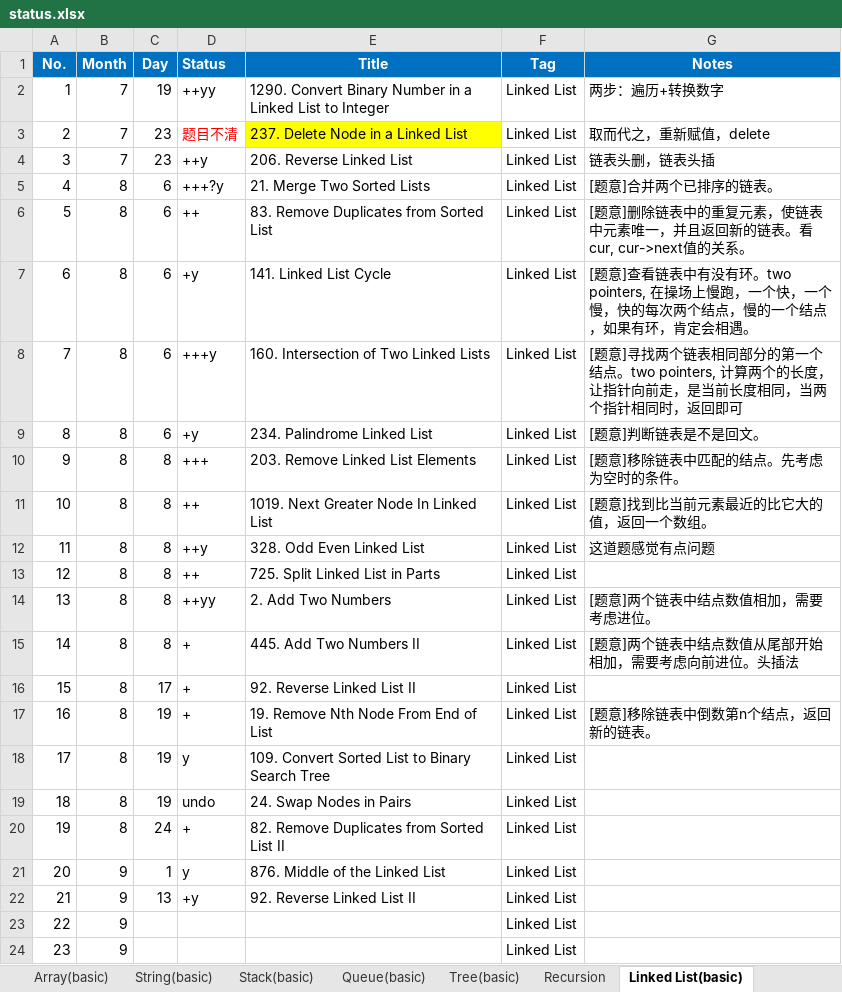
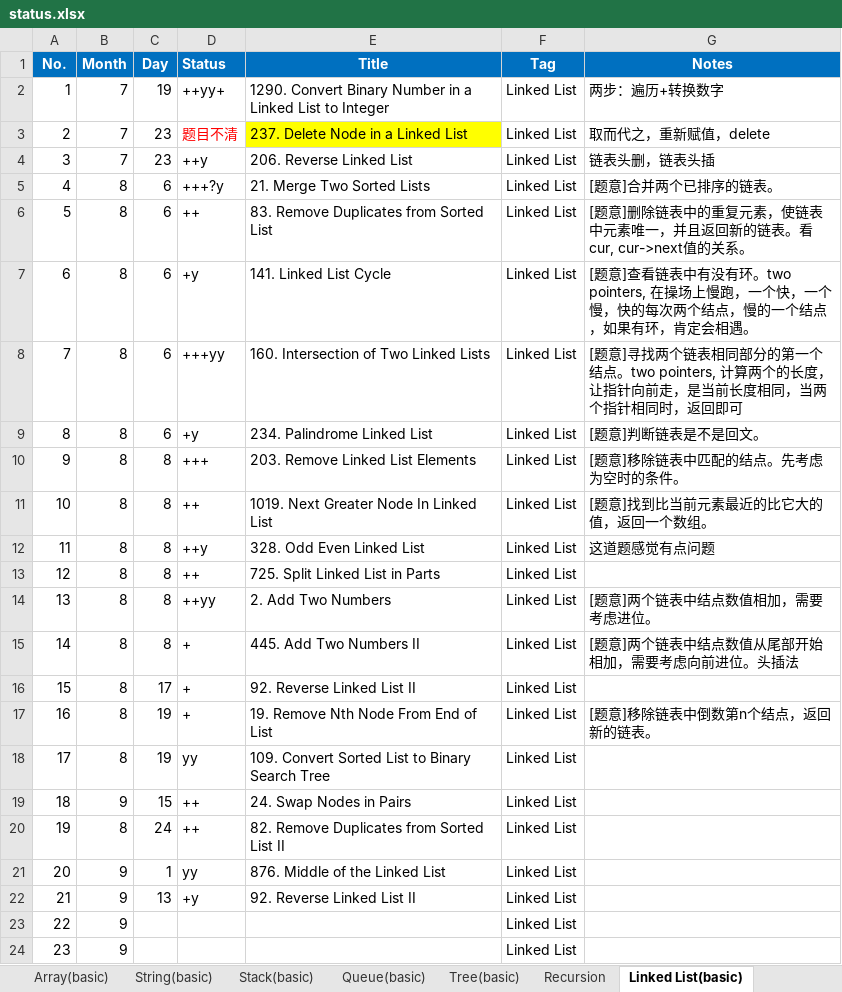
Before and after one commit to ZTidus/DataStructure, an Excel workbook: OJ/LeetCode/status.xlsx, sheet Linked List(basic), drawn as a sheet; only a part is shown; values as stored, in another font and other column widths than the file's, no borders; the diff names each change by its address in the sheet, - before the commit and + after, or states it on an @@ line.

Commit message:
update the status

```diff
--- a/OJ/LeetCode/status.xlsx (sheet Linked List(basic))
+++ b/OJ/LeetCode/status.xlsx (sheet Linked List(basic))
-D2 (Status): ++yy
+D2 (Status): ++yy+
-D8 (Status): +++y
+D8 (Status): +++yy
-D18 (Status): y
+D18 (Status): yy
-B19 (Month): 8
+B19 (Month): 9
-C19 (Day): 19
+C19 (Day): 15
-D19 (Status): undo
+D19 (Status): ++
-D20 (Status): +
+D20 (Status): ++
-D21 (Status): y
+D21 (Status): yy
```
Also changed, not shown: sheet Tree(basic), sheet Hash table(basic), sheet Array(basic), sheet Stack(basic), sheet 规则, sheet Backtracking, other sheet tabs, formulas that keep their value.
